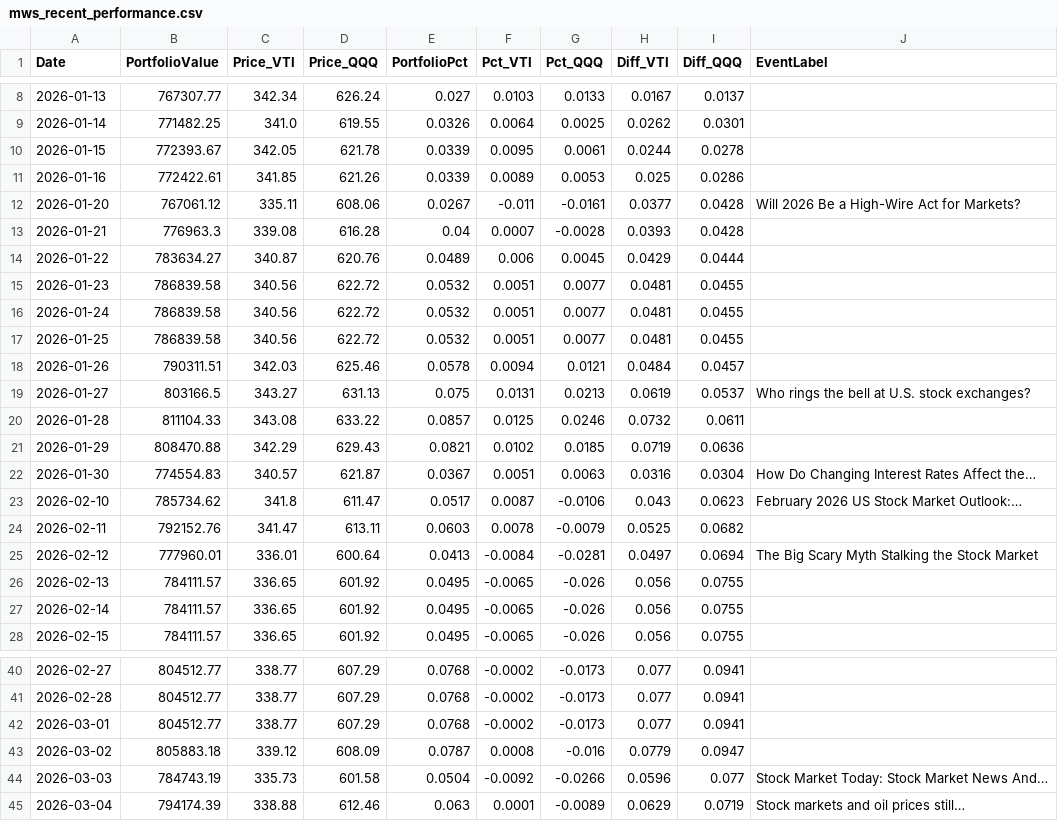
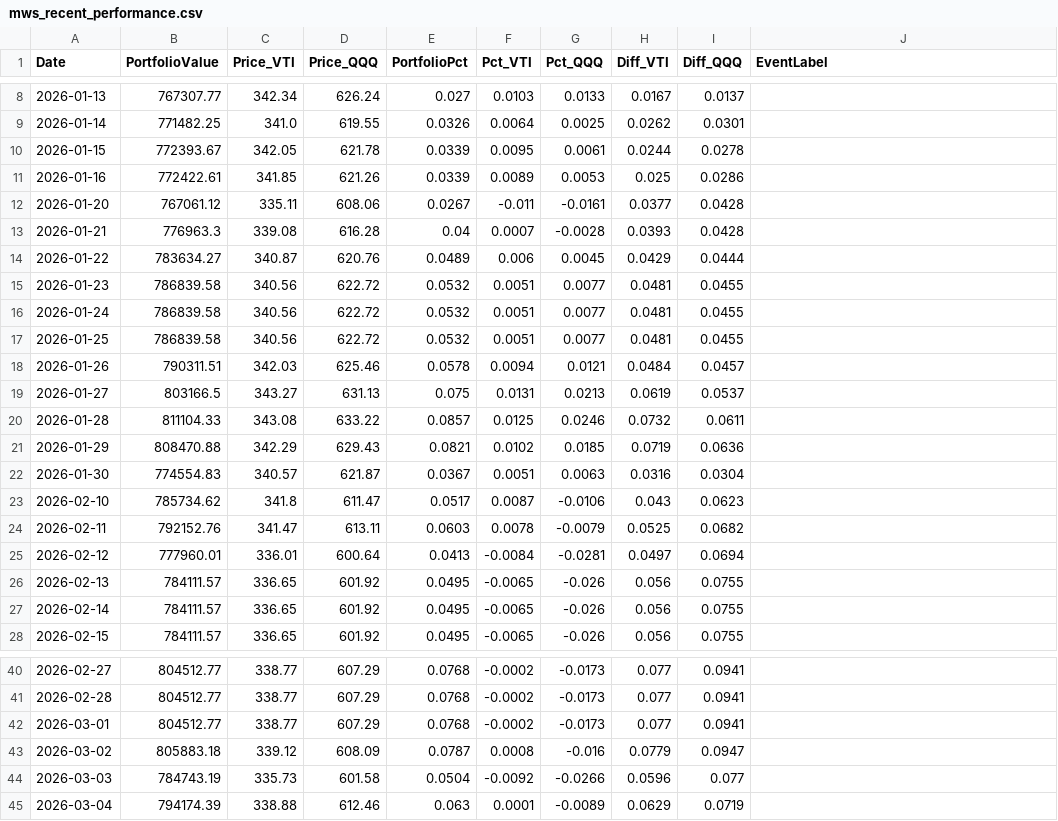
Before and after one commit to ziggermeister/project-mws-public, a CSV file: mws_recent_performance.csv, drawn as a sheet; only a part is shown, gaps mark what is left out.

Commit message:
holdings

```diff
--- a/mws_recent_performance.csv
+++ b/mws_recent_performance.csv
@@ -11,3 +11,3 @@ Date,PortfolioValue,Price_VTI,Price_QQQ,PortfolioPct,Pct_VTI,Pct_QQQ,Diff_VTI,Di
 2026-01-16,772422.61,341.85,621.26,0.0339,0.0089,0.0053,0.025,0.0286,
-2026-01-20,767061.12,335.11,608.06,0.0267,-0.011,-0.0161,0.0377,0.0428,Will 2026 Be a High-Wire Act for Markets?
+2026-01-20,767061.12,335.11,608.06,0.0267,-0.011,-0.0161,0.0377,0.0428,
 2026-01-21,776963.3,339.08,616.28,0.04,0.0007,-0.0028,0.0393,0.0428,
@@ -18,9 +18,9 @@ Date,PortfolioValue,Price_VTI,Price_QQQ,PortfolioPct,Pct_VTI,Pct_QQQ,Diff_VTI,Di
 2026-01-26,790311.51,342.03,625.46,0.0578,0.0094,0.0121,0.0484,0.0457,
-2026-01-27,803166.5,343.27,631.13,0.075,0.0131,0.0213,0.0619,0.0537,Who rings the bell at U.S. stock exchanges?
+2026-01-27,803166.5,343.27,631.13,0.075,0.0131,0.0213,0.0619,0.0537,
 2026-01-28,811104.33,343.08,633.22,0.0857,0.0125,0.0246,0.0732,0.0611,
 2026-01-29,808470.88,342.29,629.43,0.0821,0.0102,0.0185,0.0719,0.0636,
-2026-01-30,774554.83,340.57,621.87,0.0367,0.0051,0.0063,0.0316,0.0304,How Do Changing Interest Rates Affect the…
-2026-02-10,785734.62,341.8,611.47,0.0517,0.0087,-0.0106,0.043,0.0623,February 2026 US Stock Market Outlook:…
+2026-01-30,774554.83,340.57,621.87,0.0367,0.0051,0.0063,0.0316,0.0304,
+2026-02-10,785734.62,341.8,611.47,0.0517,0.0087,-0.0106,0.043,0.0623,
 2026-02-11,792152.76,341.47,613.11,0.0603,0.0078,-0.0079,0.0525,0.0682,
-2026-02-12,777960.01,336.01,600.64,0.0413,-0.0084,-0.0281,0.0497,0.0694,The Big Scary Myth Stalking the Stock Market
+2026-02-12,777960.01,336.01,600.64,0.0413,-0.0084,-0.0281,0.0497,0.0694,
 2026-02-13,784111.57,336.65,601.92,0.0495,-0.0065,-0.026,0.056,0.0755,
@@ -43,3 +43,3 @@ Date,PortfolioValue,Price_VTI,Price_QQQ,PortfolioPct,Pct_VTI,Pct_QQQ,Diff_VTI,Di
 2026-03-02,805883.18,339.12,608.09,0.0787,0.0008,-0.016,0.0779,0.0947,
-2026-03-03,784743.19,335.73,601.58,0.0504,-0.0092,-0.0266,0.0596,0.077,Stock Market Today: Stock Market News And…
-2026-03-04,794174.39,338.88,612.46,0.063,0.0001,-0.0089,0.0629,0.0719,Stock markets and oil prices still…
+2026-03-03,784743.19,335.73,601.58,0.0504,-0.0092,-0.0266,0.0596,0.077,
+2026-03-04,794174.39,338.88,612.46,0.063,0.0001,-0.0089,0.0629,0.0719,
```
